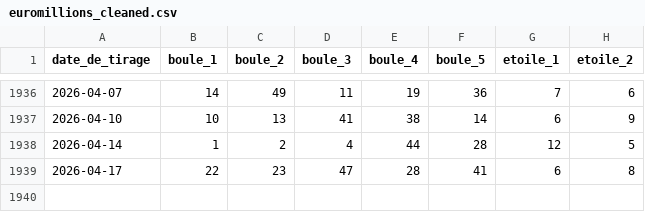
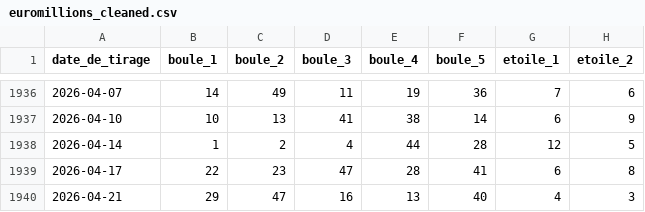
Before and after one commit to changetheworld06/luckyai, a CSV file: euromillions_cleaned.csv, drawn as a sheet; only a part is shown, gaps mark what is left out; the diff names each change by its address in the sheet, - before the commit and + after, or states it on an @@ line.

```diff
--- a/euromillions_cleaned.csv
+++ b/euromillions_cleaned.csv
+row 1940: 2026-04-21 | 29 | 47 | 16 | 13 | 40 | 4 | 3
```
